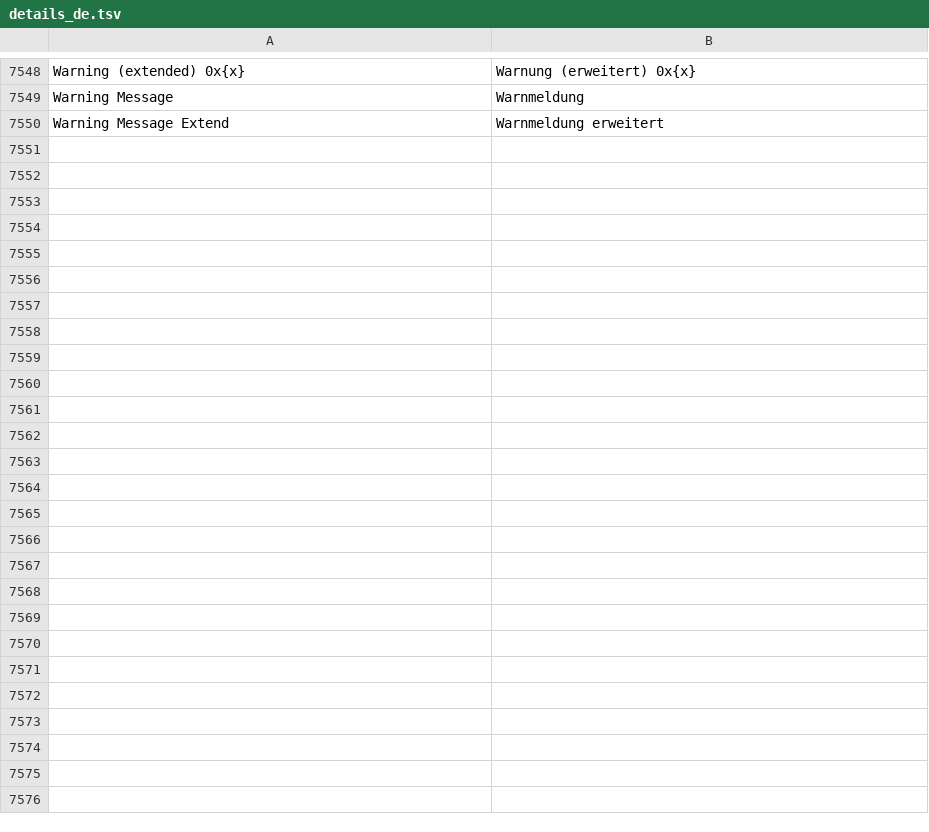
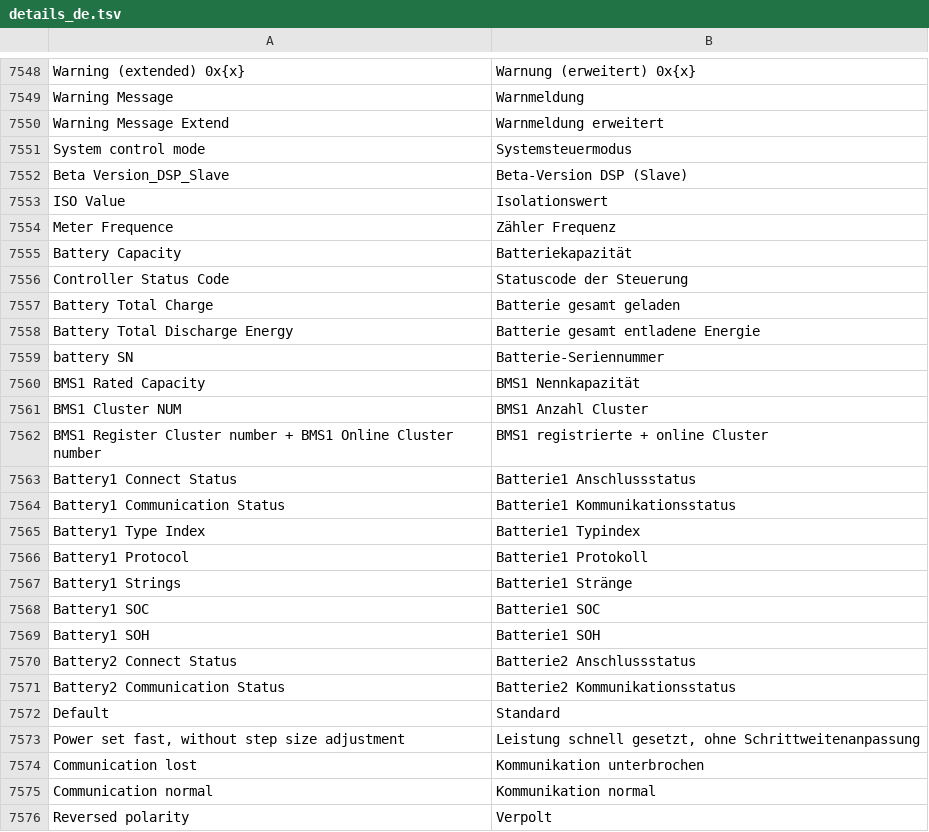
Before and after one commit to AmslerSolar/SolarDash, a TSV file: app/src/main/assets/i18n/details_de.tsv, drawn as a sheet; only a part is shown, gaps mark what is left out.

```diff
--- a/app/src/main/assets/i18n/details_de.tsv
+++ b/app/src/main/assets/i18n/details_de.tsv
@@ -7550 +7550,27 @@ Warning Message	Warnmeldung
 Warning Message Extend	Warnmeldung erweitert
+System control mode	Systemsteuermodus
+Beta Version_DSP_Slave	Beta-Version DSP (Slave)
+ISO Value	Isolationswert
+Meter Frequence	Zähler Frequenz
+Battery Capacity	Batteriekapazität
+Controller Status Code	Statuscode der Steuerung
+Battery Total Charge	Batterie gesamt geladen
+Battery Total Discharge Energy	Batterie gesamt entladene Energie
+battery SN	Batterie-Seriennummer
+BMS1 Rated Capacity	BMS1 Nennkapazität
+BMS1 Cluster NUM	BMS1 Anzahl Cluster
+BMS1 Register Cluster number + BMS1 Online Cluster number	BMS1 registrierte + online Cluster
+Battery1 Connect Status	Batterie1 Anschlussstatus
+Battery1 Communication Status	Batterie1 Kommunikationsstatus
+Battery1 Type Index	Batterie1 Typindex
+Battery1 Protocol	Batterie1 Protokoll
+Battery1 Strings	Batterie1 Stränge
+Battery1 SOC	Batterie1 SOC
+Battery1 SOH	Batterie1 SOH
+Battery2 Connect Status	Batterie2 Anschlussstatus
+Battery2 Communication Status	Batterie2 Kommunikationsstatus
+Default	Standard
+Power set fast, without step size adjustment	Leistung schnell gesetzt, ohne Schrittweitenanpassung
+Communication lost	Kommunikation unterbrochen
+Communication normal	Kommunikation normal
+Reversed polarity	Verpolt
```
Also changed, not shown: app/src/main/assets/i18n/details_es.tsv, app/src/main/assets/i18n/details_fr.tsv, 3 other files.
